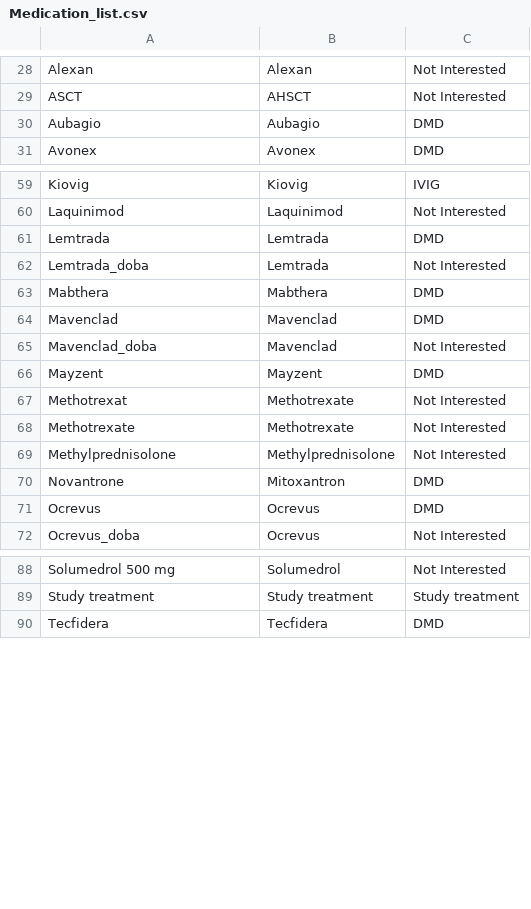
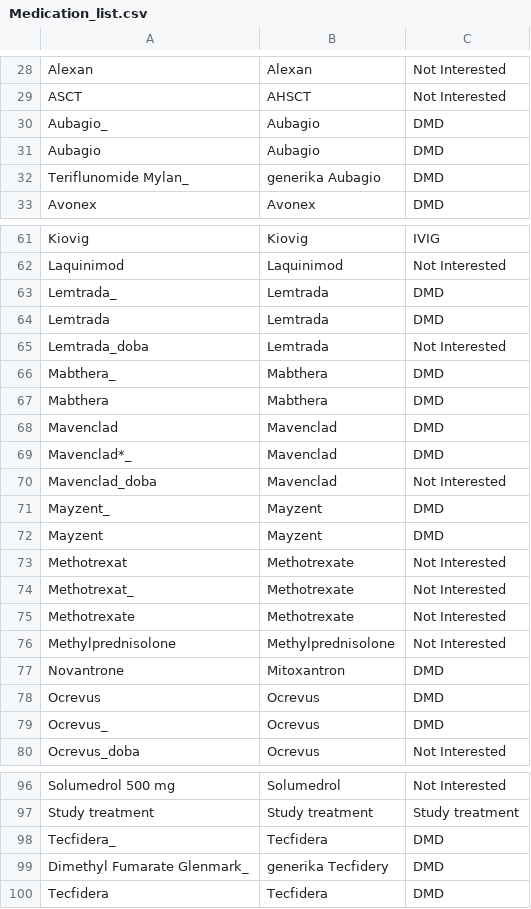
Before and after one commit to jirimotyl/imed_data_connect, a CSV file: Medication_list.csv, drawn as a sheet; only a part is shown, gaps mark what is left out; the diff covers the shown part only; the diff names each change by its address in the sheet, - before the commit and + after, or states it on an @@ line.

```diff
--- a/Medication_list.csv
+++ b/Medication_list.csv
+row 30: Aubagio_ | Aubagio | DMD
+row 32: Teriflunomide Mylan_ | generika Aubagio | DMD
+row 63: Lemtrada_ | Lemtrada | DMD
+row 66: Mabthera_ | Mabthera | DMD
+row 69: Mavenclad*_ | Mavenclad | DMD
+row 71: Mayzent_ | Mayzent | DMD
+row 74: Methotrexat_ | Methotrexate | Not Interested
+row 79: Ocrevus_ | Ocrevus | DMD
+row 98: Tecfidera_ | Tecfidera | DMD
+row 99: Dimethyl Fumarate Glenmark_ | generika Tecfidery | DMD
```
Also changed, not shown: 15 added rows and 2 edited cells elsewhere in this file, 1 other file.
